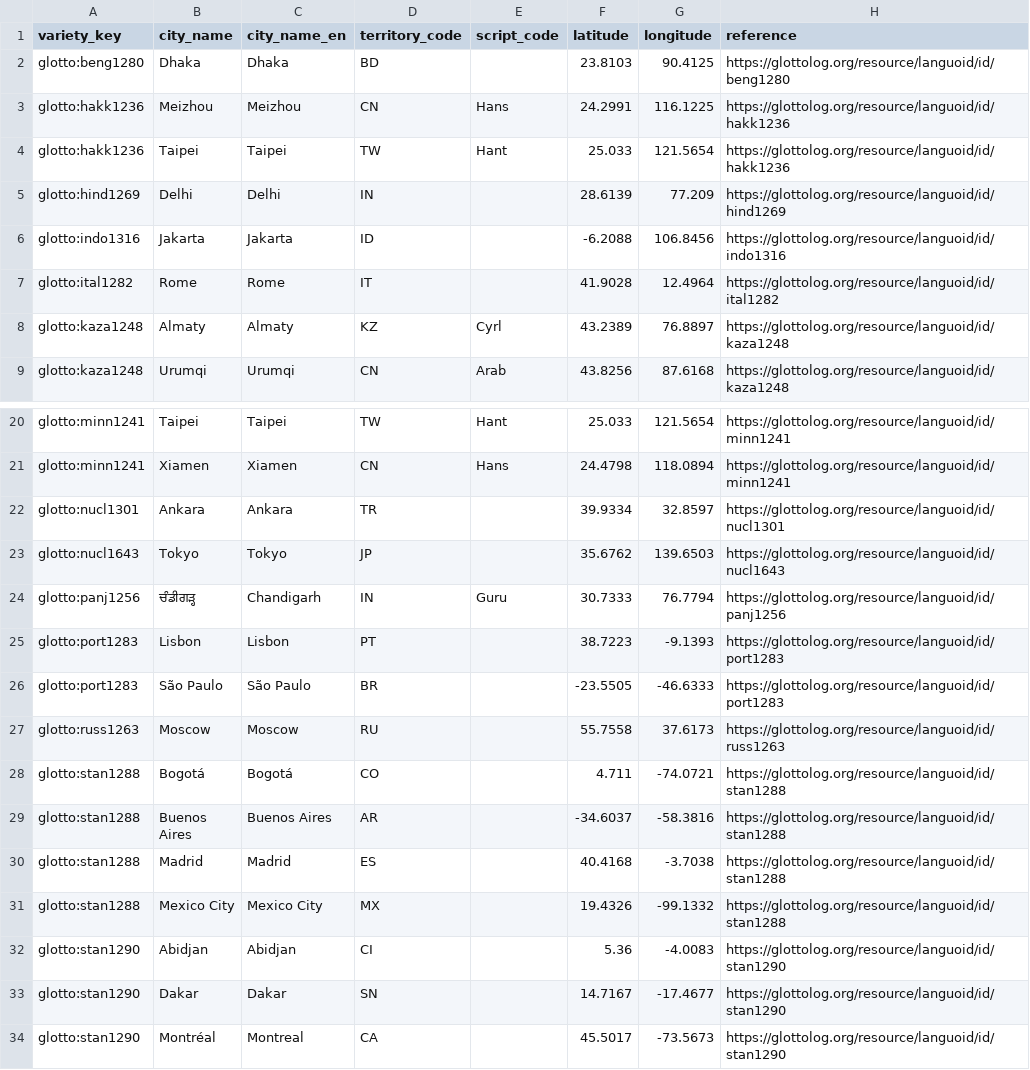
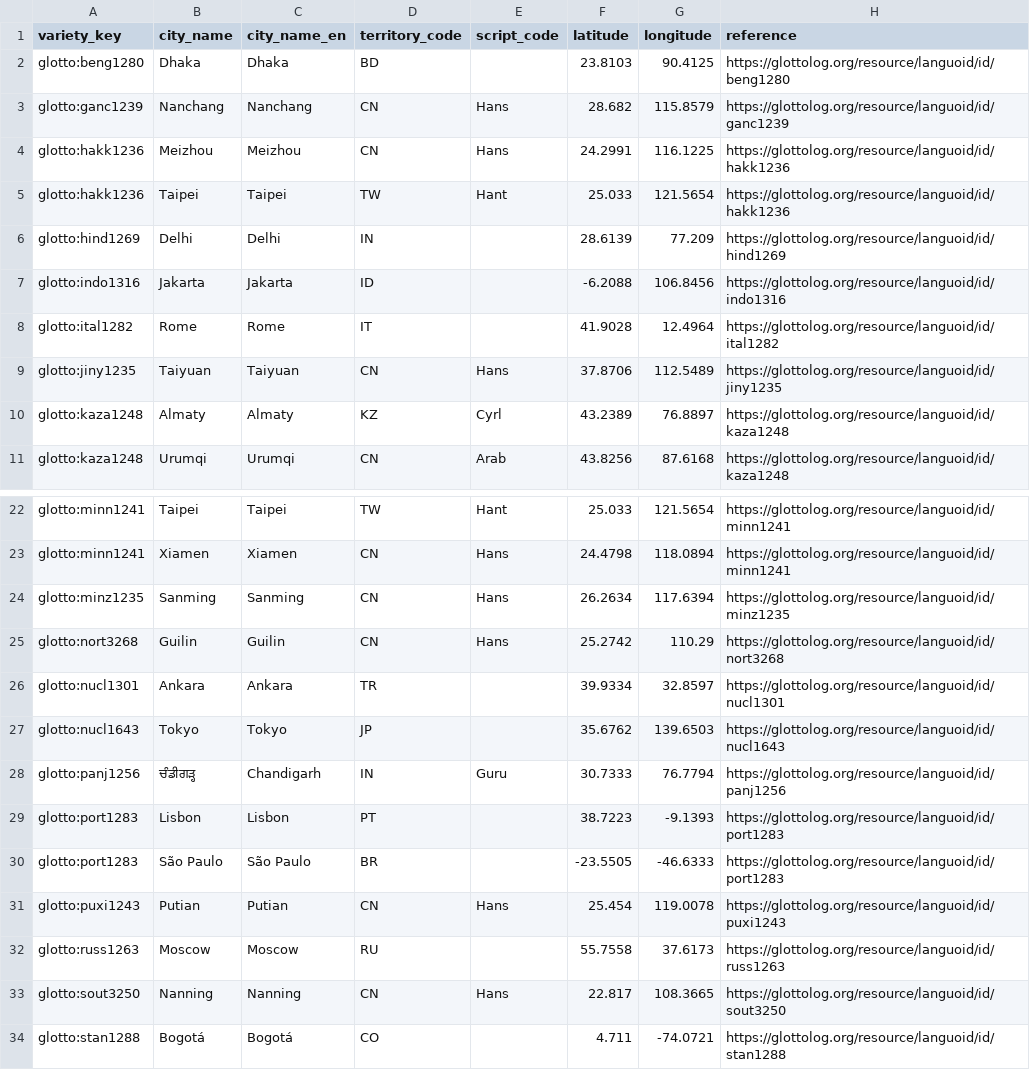
Before and after one commit to tsunhua/langmap, a CSV file: scripts/v2/artifacts/language-registry-5.3/language-locations.csv, drawn as a sheet; only a part is shown, gaps mark what is left out; the shorter side is filled out with more unchanged rows; the diff names each change by its address in the sheet, - before the commit and + after, or states it on an @@ line.

```diff
--- a/scripts/v2/artifacts/language-registry-5.3/language-locations.csv
+++ b/scripts/v2/artifacts/language-registry-5.3/language-locations.csv
+row 3: glotto:ganc1239 | Nanchang | Nanchang | CN | Hans | 28.682 | 115.8579 | https://glottolog.org/resource/languoid/id/ganc1239
+row 9: glotto:jiny1235 | Taiyuan | Taiyuan | CN | Hans | 37.8706 | 112.5489 | https://glottolog.org/resource/languoid/id/jiny1235
+row 24: glotto:minz1235 | Sanming | Sanming | CN | Hans | 26.2634 | 117.6394 | https://glottolog.org/resource/languoid/id/minz1235
+row 25: glotto:nort3268 | Guilin | Guilin | CN | Hans | 25.2742 | 110.29 | https://glottolog.org/resource/languoid/id/nort3268
+row 31: glotto:puxi1243 | Putian | Putian | CN | Hans | 25.454 | 119.0078 | https://glottolog.org/resource/languoid/id/puxi1243
+row 33: glotto:sout3250 | Nanning | Nanning | CN | Hans | 22.817 | 108.3665 | https://glottolog.org/resource/languoid/id/sout3250
```
Also changed, not shown: scripts/v2/artifacts/language-registry-5.3/languages.csv, 2 other files.
